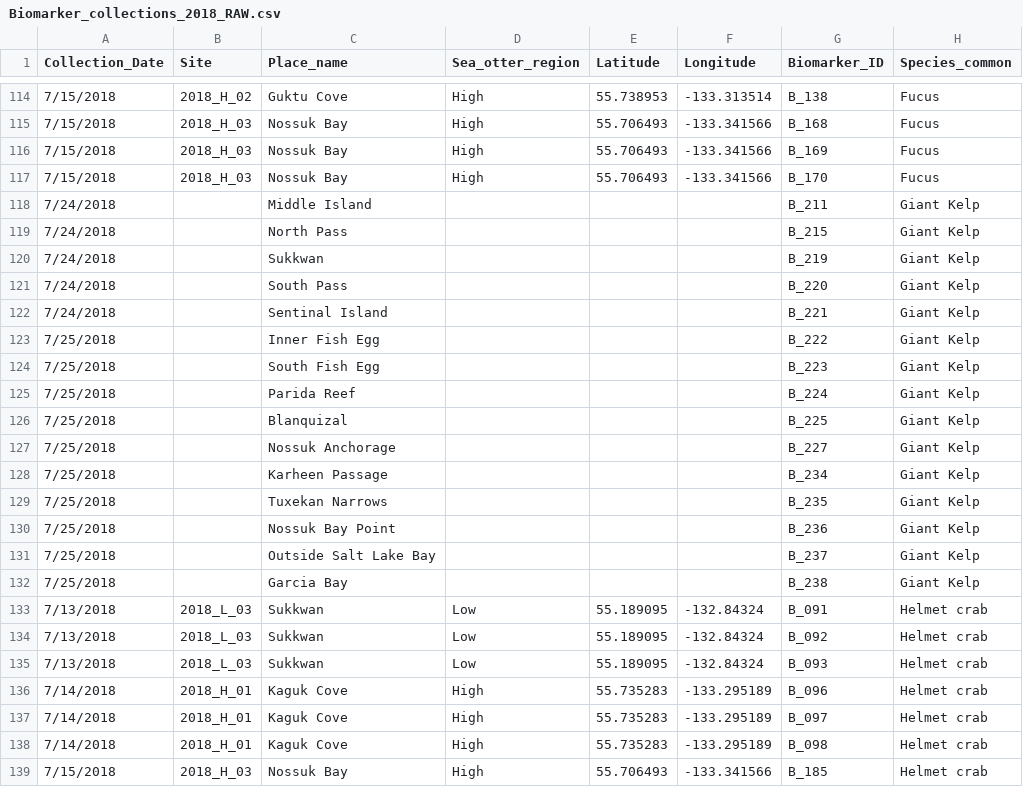
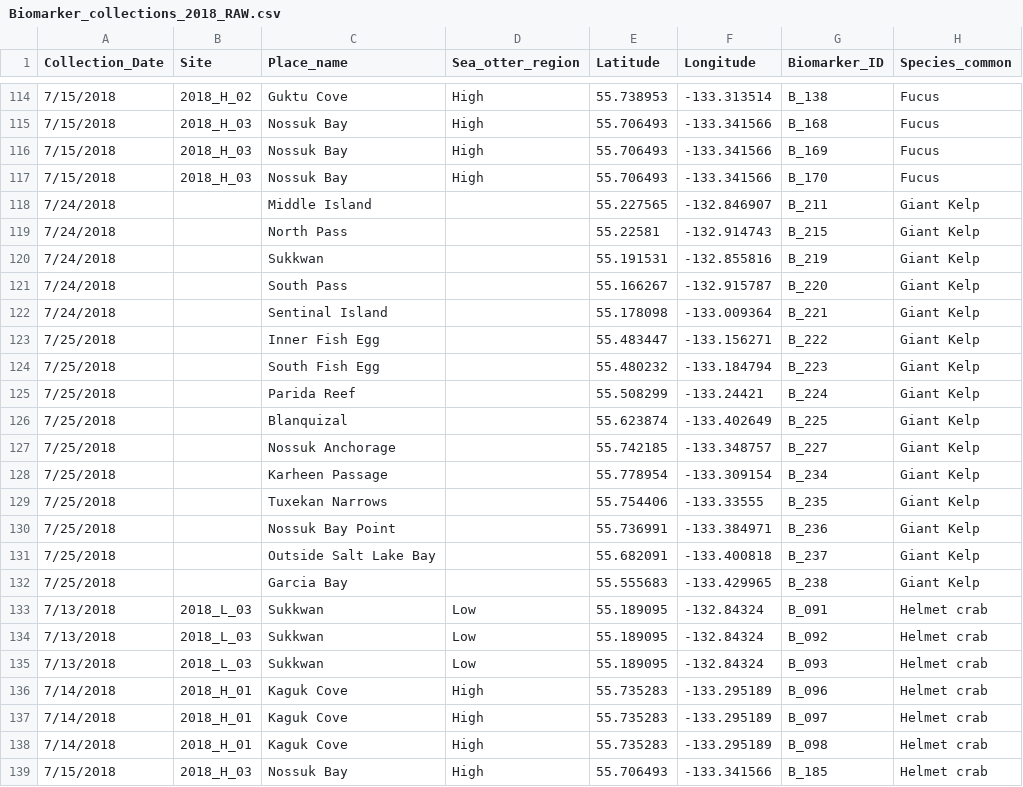
Before and after one commit to APECS-ak/APECS-master-repos, a CSV file: ALL_DATA/Biomarker_collections_2018_RAW.csv, drawn as a sheet; only a part is shown, gaps mark what is left out; the diff names each change by its address in the sheet, - before the commit and + after, or states it on an @@ line.

Commit message:
lat/long added to giant kelp samples

```diff
--- a/ALL_DATA/Biomarker_collections_2018_RAW.csv
+++ b/ALL_DATA/Biomarker_collections_2018_RAW.csv
-E118 (Latitude): (empty)
+E118 (Latitude): 55.227565
-F118 (Longitude): (empty)
+F118 (Longitude): -132.846907
-E119 (Latitude): (empty)
+E119 (Latitude): 55.22581
-F119 (Longitude): (empty)
+F119 (Longitude): -132.914743
-E120 (Latitude): (empty)
+E120 (Latitude): 55.191531
-F120 (Longitude): (empty)
+F120 (Longitude): -132.855816
-E121 (Latitude): (empty)
+E121 (Latitude): 55.166267
-F121 (Longitude): (empty)
+F121 (Longitude): -132.915787
-E122 (Latitude): (empty)
+E122 (Latitude): 55.178098
-F122 (Longitude): (empty)
+F122 (Longitude): -133.009364
-E123 (Latitude): (empty)
+E123 (Latitude): 55.483447
-F123 (Longitude): (empty)
+F123 (Longitude): -133.156271
-E124 (Latitude): (empty)
+E124 (Latitude): 55.480232
-F124 (Longitude): (empty)
+F124 (Longitude): -133.184794
-E125 (Latitude): (empty)
+E125 (Latitude): 55.508299
-F125 (Longitude): (empty)
+F125 (Longitude): -133.24421
-E126 (Latitude): (empty)
+E126 (Latitude): 55.623874
-F126 (Longitude): (empty)
+F126 (Longitude): -133.402649
-E127 (Latitude): (empty)
+E127 (Latitude): 55.742185
-F127 (Longitude): (empty)
+F127 (Longitude): -133.348757
-E128 (Latitude): (empty)
+E128 (Latitude): 55.778954
-F128 (Longitude): (empty)
+F128 (Longitude): -133.309154
-E129 (Latitude): (empty)
+E129 (Latitude): 55.754406
-F129 (Longitude): (empty)
+F129 (Longitude): -133.33555
-E130 (Latitude): (empty)
+E130 (Latitude): 55.736991
-F130 (Longitude): (empty)
+F130 (Longitude): -133.384971
-E131 (Latitude): (empty)
+E131 (Latitude): 55.682091
-F131 (Longitude): (empty)
+F131 (Longitude): -133.400818
-E132 (Latitude): (empty)
+E132 (Latitude): 55.555683
-F132 (Longitude): (empty)
+F132 (Longitude): -133.429965
```
